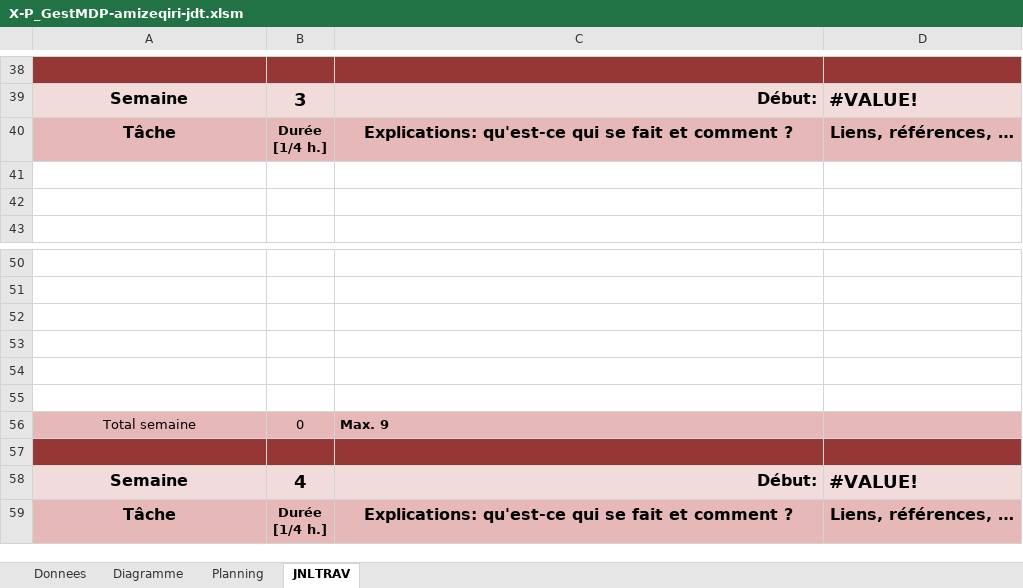
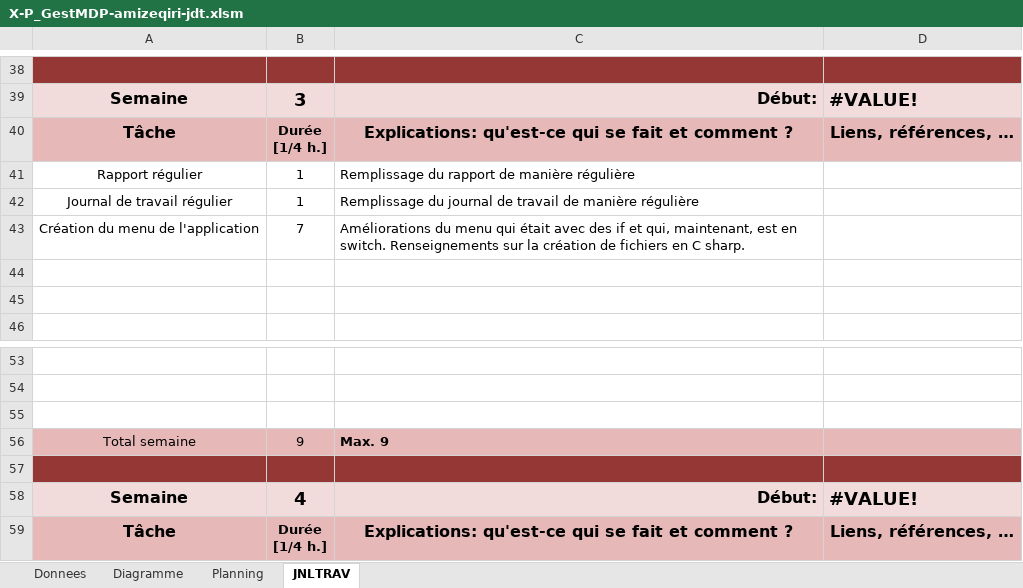
Before and after one commit to zeqamir/P_GestMDP_114, an Excel workbook: X-P_GestMDP-amizeqiri-jdt.xlsm, sheet JNLTRAV, drawn as a sheet; only a part is shown, gaps mark what is left out; values as stored, in another font and other column widths than the file's, no borders; charts and pictures not drawn; removed rows and columns are numbered as before the commit, all else as after; the diff names each change by its address in the sheet, - before the commit and + after, or states it on an @@ line.

Commit message:
Améliorations du menu, changements mineurs

```diff
--- a/X-P_GestMDP-amizeqiri-jdt.xlsm (sheet JNLTRAV)
+++ b/X-P_GestMDP-amizeqiri-jdt.xlsm (sheet JNLTRAV)
+row 41: Rapport régulier | 1 | Remplissage du rapport de manière régulière
+row 42: Journal de travail régulier | 1 | Remplissage du journal de travail de manière régulière
+row 43: Création du menu de l'application | 7 | Améliorations du menu qui était avec des if et qui, maintenant, est en switch. Renseignements sur la création de fichiers en C sharp.
-row 53: (empty)
-row 54: (empty)
-row 55: (empty)
-B56: 0
+B56: 9
```
Also changed, not shown: sheet Diagramme, charts or pictures, 2 other files.
